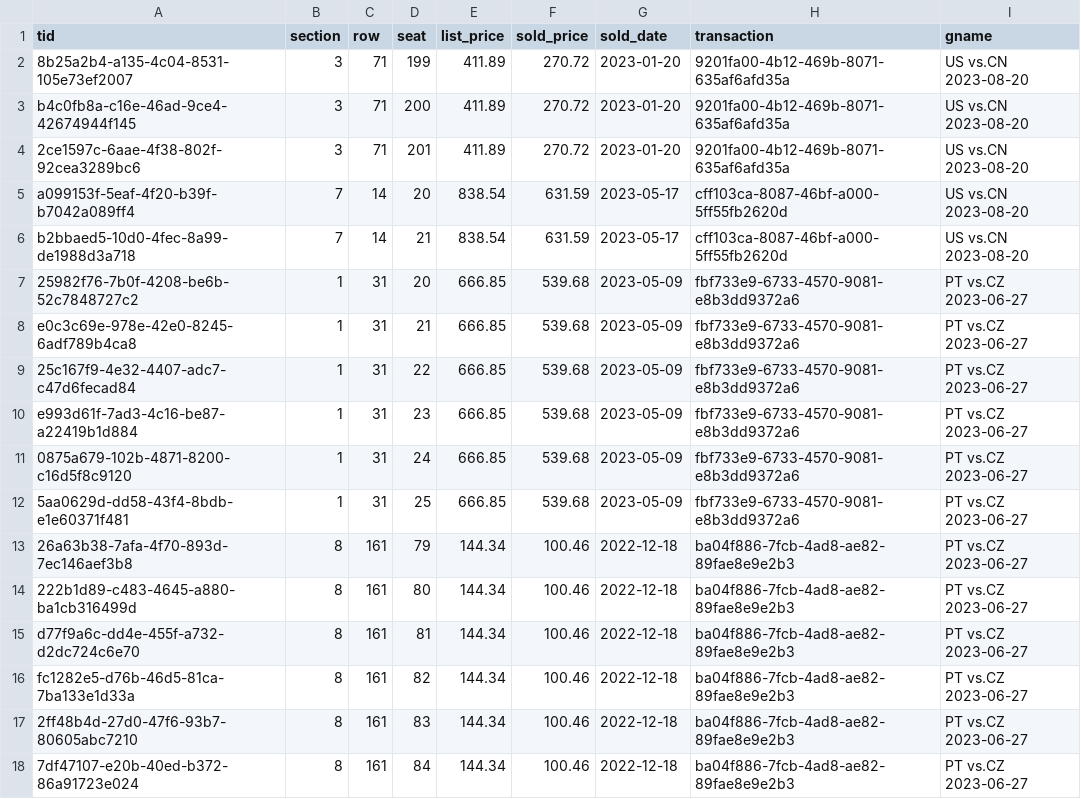
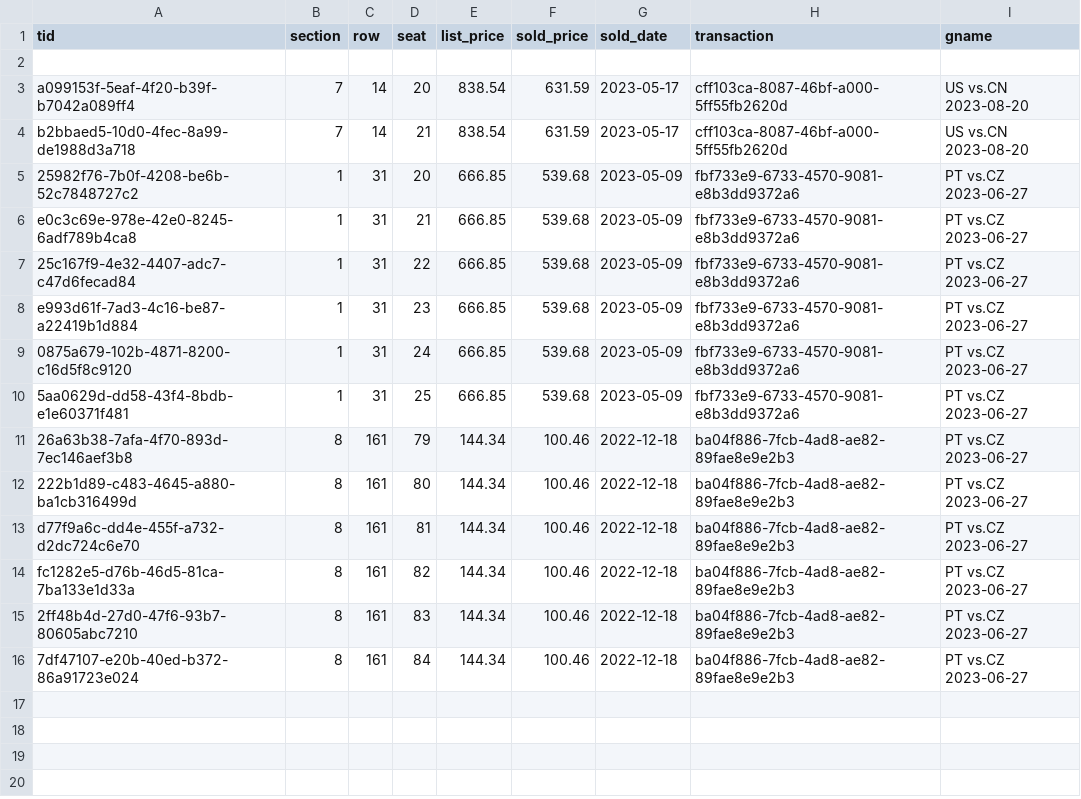
Before and after one commit to ritaqyang/comp421project, a CSV file: part2files/creditcard/sold_tickets.csv, drawn as a sheet; the diff names each change by its address in the sheet, - before the commit and + after, or states it on an @@ line.

```diff
--- a/part2files/creditcard/sold_tickets.csv
+++ b/part2files/creditcard/sold_tickets.csv
-row 2: 8b25a2b4-a135-4c04-8531-105e73ef2007 | 3 | 71 | 199 | 411.89 | 270.72 | 2023-01-20 | 9201fa00-4b12-469b-8071-635af6afd35a | US vs.CN 2023-08-20
+row 2: (empty)
-row 3: b4c0fb8a-c16e-46ad-9ce4-42674944f145 | 3 | 71 | 200 | 411.89 | 270.72 | 2023-01-20 | 9201fa00-4b12-469b-8071-635af6afd35a | US vs.CN 2023-08-20
-row 4: 2ce1597c-6aae-4f38-802f-92cea3289bc6 | 3 | 71 | 201 | 411.89 | 270.72 | 2023-01-20 | 9201fa00-4b12-469b-8071-635af6afd35a | US vs.CN 2023-08-20
```
Also changed, not shown: part2files/tickets/sold_tickets.csv, 6 other files.
